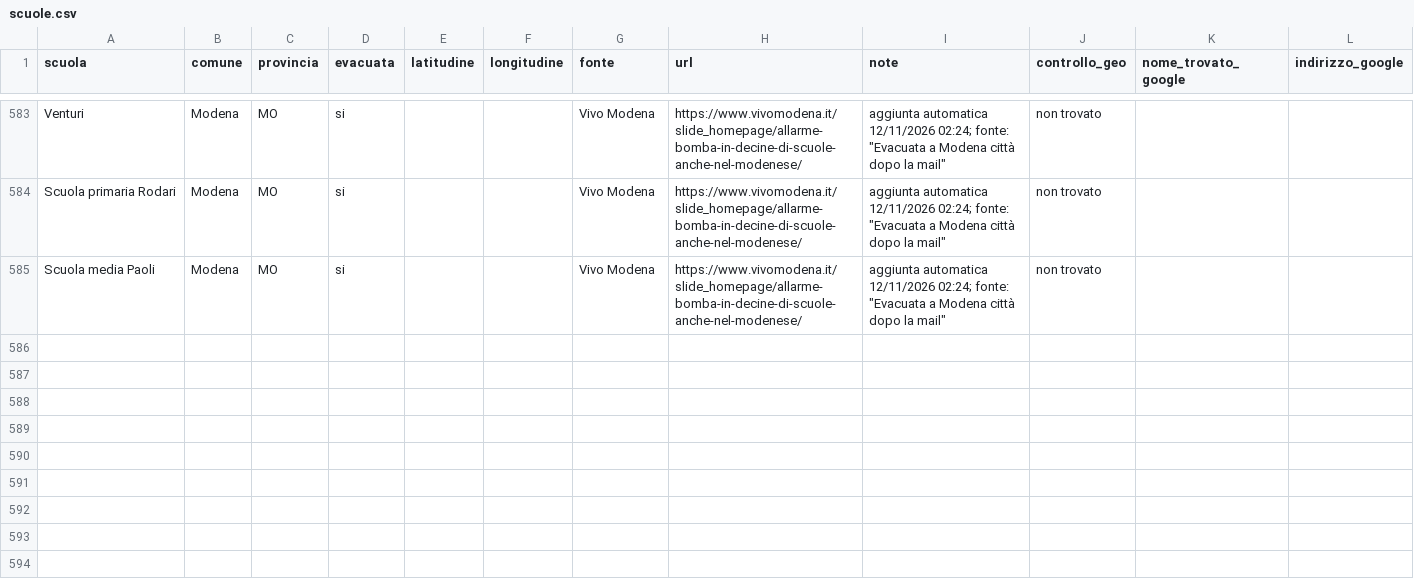
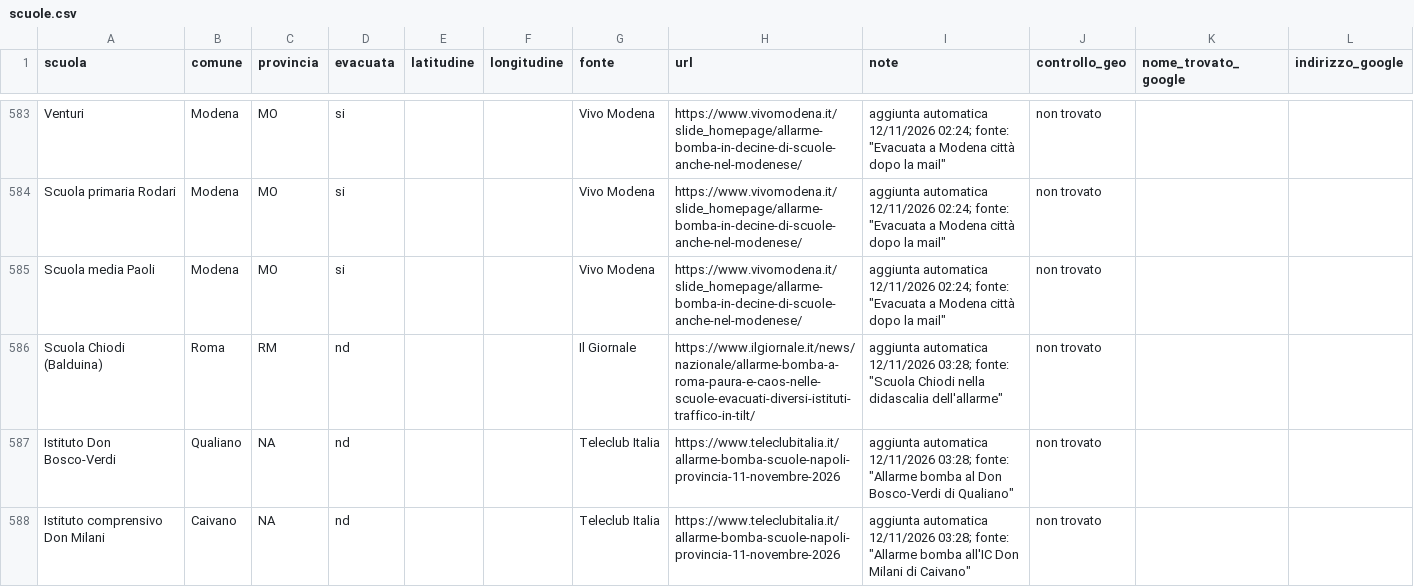
Before and after one commit to lorenzobuonarosa/allarme-bomba, a CSV file: data/scuole.csv, drawn as a sheet; only a part is shown, gaps mark what is left out; the diff names each change by its address in the sheet, - before the commit and + after, or states it on an @@ line.

```diff
--- a/data/scuole.csv
+++ b/data/scuole.csv
+row 586: Scuola Chiodi (Balduina) | Roma | RM | nd |  |  | Il Giornale | https://www.ilgiornale.it/news/nazionale/allarme-bomba-a-roma-paura-e-caos-nelle-scuole-evacuati-diversi-istituti-traffico-in-tilt/ | aggiunta automatica 12/11/2026 03:28; fonte: "Scuola Chiodi nella didascalia dell'allarme" | non trovato
+row 587: Istituto Don Bosco-Verdi | Qualiano | NA | nd |  |  | Teleclub Italia | https://www.teleclubitalia.it/allarme-bomba-scuole-napoli-provincia-11-novembre-2026 | aggiunta automatica 12/11/2026 03:28; fonte: "Allarme bomba al Don Bosco-Verdi di Qualiano" | non trovato
+row 588: Istituto comprensivo Don Milani | Caivano | NA | nd |  |  | Teleclub Italia | https://www.teleclubitalia.it/allarme-bomba-scuole-napoli-provincia-11-novembre-2026 | aggiunta automatica 12/11/2026 03:28; fonte: "Allarme bomba all'IC Don Milani di Caivano" | non trovato
```
Also changed, not shown: 2 other files.
